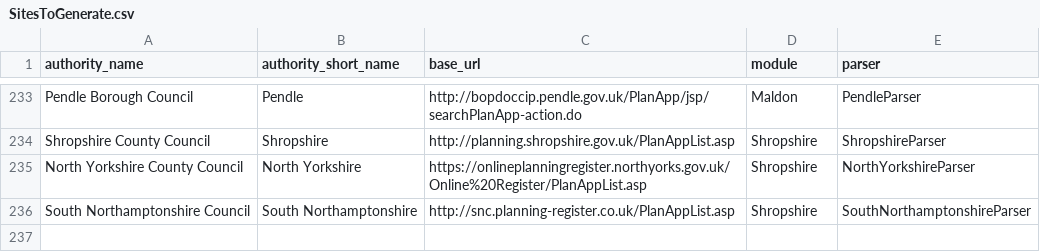
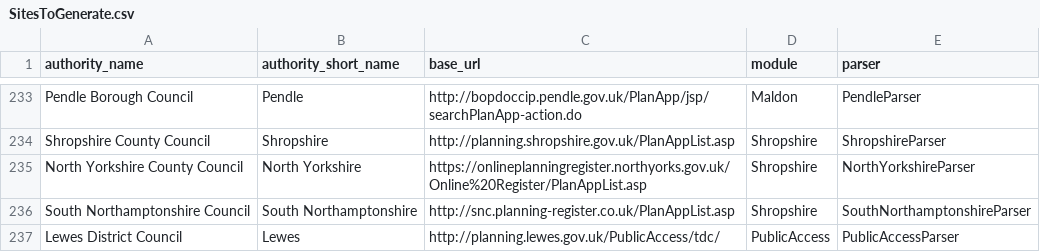
Before and after one commit to richardkeen/planningalerts, a CSV file: python_scrapers/SitesToGenerate.csv, drawn as a sheet; only a part is shown, gaps mark what is left out; the diff names each change by its address in the sheet, - before the commit and + after, or states it on an @@ line.

Commit message:
Add Scraper for Lewes (which now has PublicAccess).
git-svn-id: http://planningalerts.googlecode.com/svn/trunk@945 cf68f80a-222c-0410-aabe-5f79d0504a29

```diff
--- a/python_scrapers/SitesToGenerate.csv
+++ b/python_scrapers/SitesToGenerate.csv
+row 237: Lewes District Council | Lewes | http://planning.lewes.gov.uk/PublicAccess/tdc/ | PublicAccess | PublicAccessParser
```
Also changed, not shown: 1 other file.
